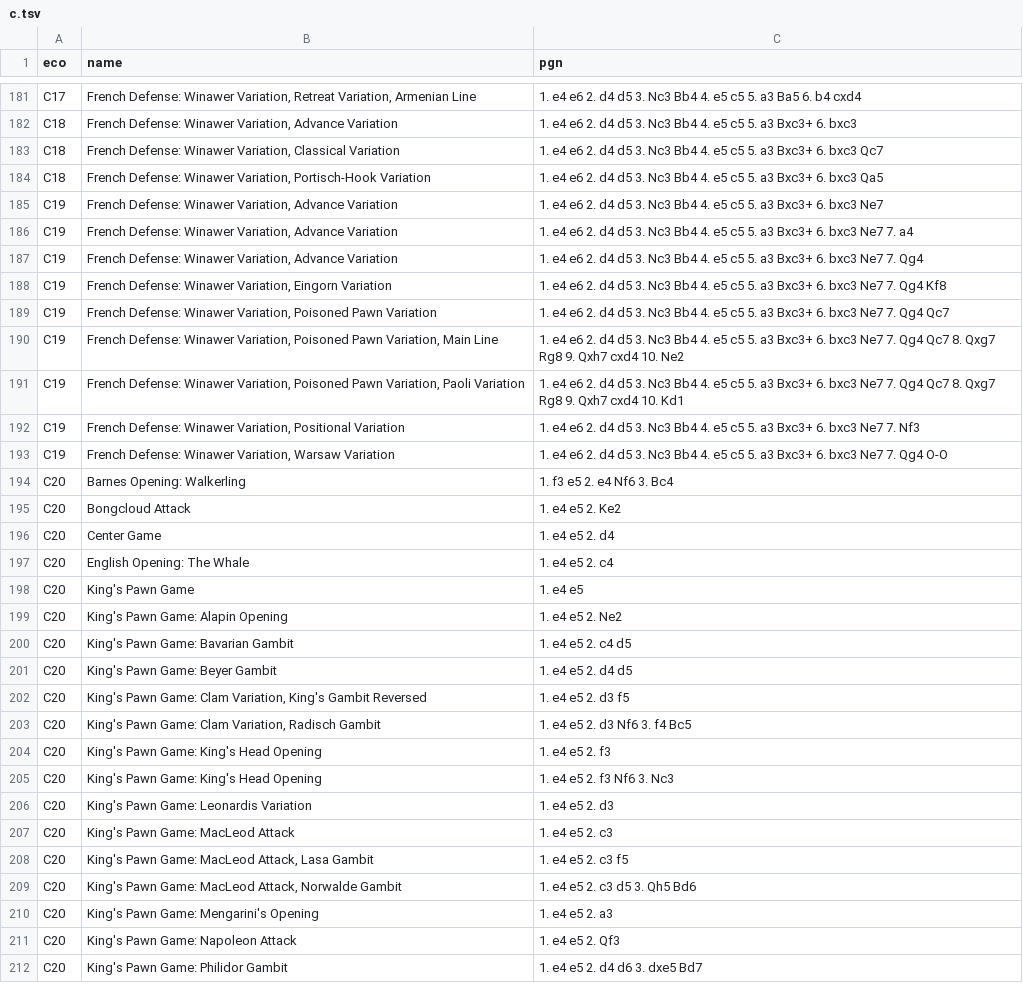
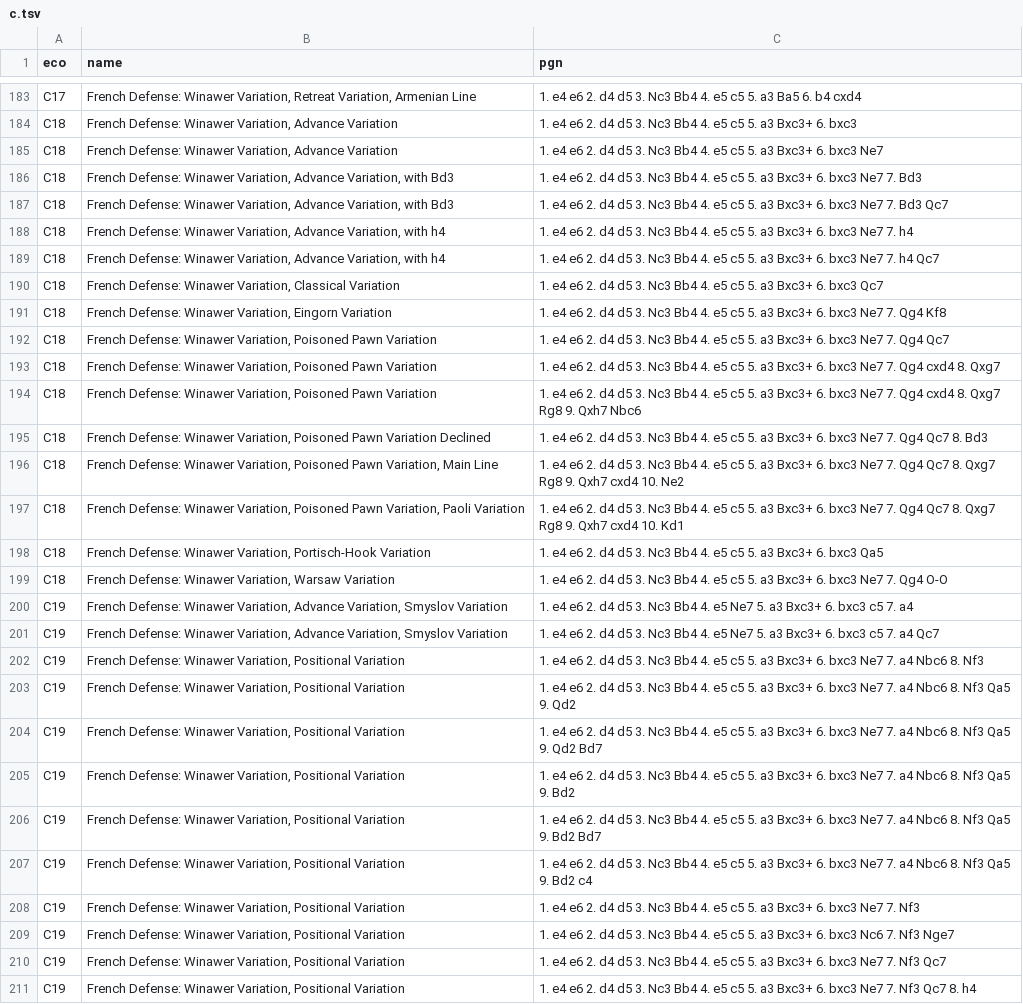
Before and after one commit to mikeb26/chesstools, a TSV file: eco/c.tsv, drawn as a sheet; only a part is shown, gaps mark what is left out; the shorter side is filled out with more unchanged rows; the diff covers the shown part only.

```diff
--- a/eco/c.tsv
+++ b/eco/c.tsv
@@ -182,12 +184,28 @@ C17	French Defense: Winawer Variation, Retreat Variation, Armenian Line	1. e4 e6
 C18	French Defense: Winawer Variation, Advance Variation	1. e4 e6 2. d4 d5 3. Nc3 Bb4 4. e5 c5 5. a3 Bxc3+ 6. bxc3
+C18	French Defense: Winawer Variation, Advance Variation	1. e4 e6 2. d4 d5 3. Nc3 Bb4 4. e5 c5 5. a3 Bxc3+ 6. bxc3 Ne7
+C18	French Defense: Winawer Variation, Advance Variation, with Bd3	1. e4 e6 2. d4 d5 3. Nc3 Bb4 4. e5 c5 5. a3 Bxc3+ 6. bxc3 Ne7 7. Bd3
+C18	French Defense: Winawer Variation, Advance Variation, with Bd3	1. e4 e6 2. d4 d5 3. Nc3 Bb4 4. e5 c5 5. a3 Bxc3+ 6. bxc3 Ne7 7. Bd3 Qc7
+C18	French Defense: Winawer Variation, Advance Variation, with h4	1. e4 e6 2. d4 d5 3. Nc3 Bb4 4. e5 c5 5. a3 Bxc3+ 6. bxc3 Ne7 7. h4
+C18	French Defense: Winawer Variation, Advance Variation, with h4	1. e4 e6 2. d4 d5 3. Nc3 Bb4 4. e5 c5 5. a3 Bxc3+ 6. bxc3 Ne7 7. h4 Qc7
 C18	French Defense: Winawer Variation, Classical Variation	1. e4 e6 2. d4 d5 3. Nc3 Bb4 4. e5 c5 5. a3 Bxc3+ 6. bxc3 Qc7
+C18	French Defense: Winawer Variation, Eingorn Variation	1. e4 e6 2. d4 d5 3. Nc3 Bb4 4. e5 c5 5. a3 Bxc3+ 6. bxc3 Ne7 7. Qg4 Kf8
+C18	French Defense: Winawer Variation, Poisoned Pawn Variation	1. e4 e6 2. d4 d5 3. Nc3 Bb4 4. e5 c5 5. a3 Bxc3+ 6. bxc3 Ne7 7. Qg4 Qc7
+C18	French Defense: Winawer Variation, Poisoned Pawn Variation	1. e4 e6 2. d4 d5 3. Nc3 Bb4 4. e5 c5 5. a3 Bxc3+ 6. bxc3 Ne7 7. Qg4 cxd4 8. Qxg7
+C18	French Defense: Winawer Variation, Poisoned Pawn Variation	1. e4 e6 2. d4 d5 3. Nc3 Bb4 4. e5 c5 5. a3 Bxc3+ 6. bxc3 Ne7 7. Qg4 cxd4 8. Qxg7 Rg8 9. Qxh7 Nbc6
+C18	French Defense: Winawer Variation, Poisoned Pawn Variation Declined	1. e4 e6 2. d4 d5 3. Nc3 Bb4 4. e5 c5 5. a3 Bxc3+ 6. bxc3 Ne7 7. Qg4 Qc7 8. Bd3
+C18	French Defense: Winawer Variation, Poisoned Pawn Variation, Main Line	1. e4 e6 2. d4 d5 3. Nc3 Bb4 4. e5 c5 5. a3 Bxc3+ 6. bxc3 Ne7 7. Qg4 Qc7 8. Qxg7 Rg8 9. Qxh7 cxd4 10. Ne2
+C18	French Defense: Winawer Variation, Poisoned Pawn Variation, Paoli Variation	1. e4 e6 2. d4 d5 3. Nc3 Bb4 4. e5 c5 5. a3 Bxc3+ 6. bxc3 Ne7 7. Qg4 Qc7 8. Qxg7 Rg8 9. Qxh7 cxd4 10. Kd1
 C18	French Defense: Winawer Variation, Portisch-Hook Variation	1. e4 e6 2. d4 d5 3. Nc3 Bb4 4. e5 c5 5. a3 Bxc3+ 6. bxc3 Qa5
-C19	French Defense: Winawer Variation, Advance Variation	1. e4 e6 2. d4 d5 3. Nc3 Bb4 4. e5 c5 5. a3 Bxc3+ 6. bxc3 Ne7
-C19	French Defense: Winawer Variation, Advance Variation	1. e4 e6 2. d4 d5 3. Nc3 Bb4 4. e5 c5 5. a3 Bxc3+ 6. bxc3 Ne7 7. a4
-C19	French Defense: Winawer Variation, Advance Variation	1. e4 e6 2. d4 d5 3. Nc3 Bb4 4. e5 c5 5. a3 Bxc3+ 6. bxc3 Ne7 7. Qg4
-C19	French Defense: Winawer Variation, Eingorn Variation	1. e4 e6 2. d4 d5 3. Nc3 Bb4 4. e5 c5 5. a3 Bxc3+ 6. bxc3 Ne7 7. Qg4 Kf8
-C19	French Defense: Winawer Variation, Poisoned Pawn Variation	1. e4 e6 2. d4 d5 3. Nc3 Bb4 4. e5 c5 5. a3 Bxc3+ 6. bxc3 Ne7 7. Qg4 Qc7
-C19	French Defense: Winawer Variation, Poisoned Pawn Variation, Main Line	1. e4 e6 2. d4 d5 3. Nc3 Bb4 4. e5 c5 5. a3 Bxc3+ 6. bxc3 Ne7 7. Qg4 Qc7 8. Qxg7 Rg8 9. Qxh7 cxd4 10. Ne2
-C19	French Defense: Winawer Variation, Poisoned Pawn Variation, Paoli Variation	1. e4 e6 2. d4 d5 3. Nc3 Bb4 4. e5 c5 5. a3 Bxc3+ 6. bxc3 Ne7 7. Qg4 Qc7 8. Qxg7 Rg8 9. Qxh7 cxd4 10. Kd1
+C18	French Defense: Winawer Variation, Warsaw Variation	1. e4 e6 2. d4 d5 3. Nc3 Bb4 4. e5 c5 5. a3 Bxc3+ 6. bxc3 Ne7 7. Qg4 O-O
+C19	French Defense: Winawer Variation, Advance Variation, Smyslov Variation	1. e4 e6 2. d4 d5 3. Nc3 Bb4 4. e5 Ne7 5. a3 Bxc3+ 6. bxc3 c5 7. a4
+C19	French Defense: Winawer Variation, Advance Variation, Smyslov Variation	1. e4 e6 2. d4 d5 3. Nc3 Bb4 4. e5 Ne7 5. a3 Bxc3+ 6. bxc3 c5 7. a4 Qc7
+C19	French Defense: Winawer Variation, Positional Variation	1. e4 e6 2. d4 d5 3. Nc3 Bb4 4. e5 c5 5. a3 Bxc3+ 6. bxc3 Ne7 7. a4 Nbc6 8. Nf3
+C19	French Defense: Winawer Variation, Positional Variation	1. e4 e6 2. d4 d5 3. Nc3 Bb4 4. e5 c5 5. a3 Bxc3+ 6. bxc3 Ne7 7. a4 Nbc6 8. Nf3 Qa5 9. Qd2
+C19	French Defense: Winawer Variation, Positional Variation	1. e4 e6 2. d4 d5 3. Nc3 Bb4 4. e5 c5 5. a3 Bxc3+ 6. bxc3 Ne7 7. a4 Nbc6 8. Nf3 Qa5 9. Qd2 Bd7
+C19	French Defense: Winawer Variation, Positional Variation	1. e4 e6 2. d4 d5 3. Nc3 Bb4 4. e5 c5 5. a3 Bxc3+ 6. bxc3 Ne7 7. a4 Nbc6 8. Nf3 Qa5 9. Bd2
+C19	French Defense: Winawer Variation, Positional Variation	1. e4 e6 2. d4 d5 3. Nc3 Bb4 4. e5 c5 5. a3 Bxc3+ 6. bxc3 Ne7 7. a4 Nbc6 8. Nf3 Qa5 9. Bd2 Bd7
+C19	French Defense: Winawer Variation, Positional Variation	1. e4 e6 2. d4 d5 3. Nc3 Bb4 4. e5 c5 5. a3 Bxc3+ 6. bxc3 Ne7 7. a4 Nbc6 8. Nf3 Qa5 9. Bd2 c4
 C19	French Defense: Winawer Variation, Positional Variation	1. e4 e6 2. d4 d5 3. Nc3 Bb4 4. e5 c5 5. a3 Bxc3+ 6. bxc3 Ne7 7. Nf3
-C19	French Defense: Winawer Variation, Warsaw Variation	1. e4 e6 2. d4 d5 3. Nc3 Bb4 4. e5 c5 5. a3 Bxc3+ 6. bxc3 Ne7 7. Qg4 O-O
+C19	French Defense: Winawer Variation, Positional Variation	1. e4 e6 2. d4 d5 3. Nc3 Bb4 4. e5 c5 5. a3 Bxc3+ 6. bxc3 Nc6 7. Nf3 Nge7
+C19	French Defense: Winawer Variation, Positional Variation	1. e4 e6 2. d4 d5 3. Nc3 Bb4 4. e5 c5 5. a3 Bxc3+ 6. bxc3 Ne7 7. Nf3 Qc7
+C19	French Defense: Winawer Variation, Positional Variation	1. e4 e6 2. d4 d5 3. Nc3 Bb4 4. e5 c5 5. a3 Bxc3+ 6. bxc3 Ne7 7. Nf3 Qc7 8. h4
```
Also changed, not shown: 34 added rows, 9 removed rows and 3 edited cells elsewhere in this file, eco/a.tsv, eco/b.tsv, 6 other files.
